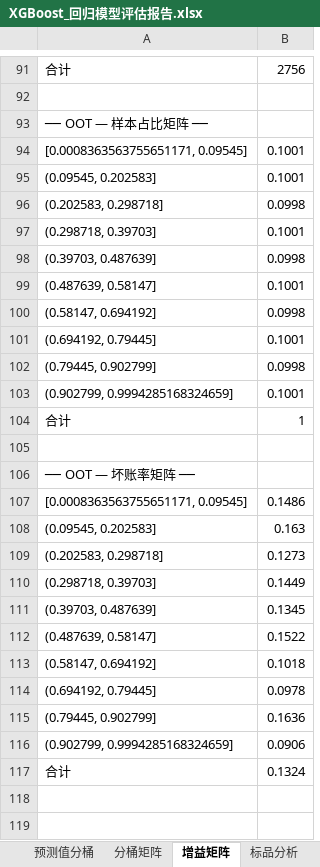
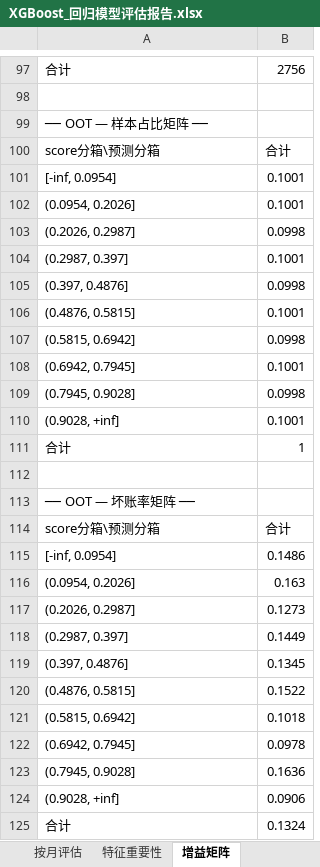
Before and after one commit to A2499387102/AI_model, an Excel workbook: output/xgb_reg/04_model_report/XGBoost_回归模型评估报告.xlsx, sheet 增益矩阵, drawn as a sheet; only a part is shown, gaps mark what is left out; values as stored, in another font and other column widths than the file's, no borders; addresses are those after the commit; the diff covers the shown part only; the diff names each change by its address in the sheet, - before the commit and + after, or states it on an @@ line.

```diff
--- a/output/xgb_reg/04_model_report/XGBoost_回归模型评估报告.xlsx (sheet 增益矩阵)
+++ b/output/xgb_reg/04_model_report/XGBoost_回归模型评估报告.xlsx (sheet 增益矩阵)
+row 100: score分箱\预测分箱 | 合计
-A101: [0.0008363563755651171, 0.09545]
+A101: [-inf, 0.0954]
-A102: (0.09545, 0.202583]
+A102: (0.0954, 0.2026]
-A103: (0.202583, 0.298718]
+A103: (0.2026, 0.2987]
-A104: (0.298718, 0.39703]
+A104: (0.2987, 0.397]
-A105: (0.39703, 0.487639]
+A105: (0.397, 0.4876]
-A106: (0.487639, 0.58147]
+A106: (0.4876, 0.5815]
-A107: (0.58147, 0.694192]
+A107: (0.5815, 0.6942]
-A108: (0.694192, 0.79445]
+A108: (0.6942, 0.7945]
-A109: (0.79445, 0.902799]
+A109: (0.7945, 0.9028]
-A110: (0.902799, 0.9994285168324659]
+A110: (0.9028, +inf]
+row 114: score分箱\预测分箱 | 合计
-A115: [0.0008363563755651171, 0.09545]
+A115: [-inf, 0.0954]
-A116: (0.09545, 0.202583]
+A116: (0.0954, 0.2026]
-A117: (0.202583, 0.298718]
+A117: (0.2026, 0.2987]
-A118: (0.298718, 0.39703]
+A118: (0.2987, 0.397]
-A119: (0.39703, 0.487639]
+A119: (0.397, 0.4876]
-A120: (0.487639, 0.58147]
+A120: (0.4876, 0.5815]
-A121: (0.58147, 0.694192]
+A121: (0.5815, 0.6942]
-A122: (0.694192, 0.79445]
+A122: (0.6942, 0.7945]
-A123: (0.79445, 0.902799]
+A123: (0.7945, 0.9028]
-A124: (0.902799, 0.9994285168324659]
+A124: (0.9028, +inf]
```
Also changed, not shown: 6 added rows, 1 moved row, 70 edited cells and cell formats elsewhere in this sheet, sheet 按月评估, sheet 真实值分桶, sheet 分桶矩阵, sheet 特征重要性, sheet 汇总指标, sheet 特征箱线图, 1 more sheet, other sheet tabs, charts or pictures, output/lgbm_clf/01_feature_analysis/特征分析报告.xlsx, output/lgbm_reg/01_feature_analysis/特征分析报告.xlsx, 30 other files.
